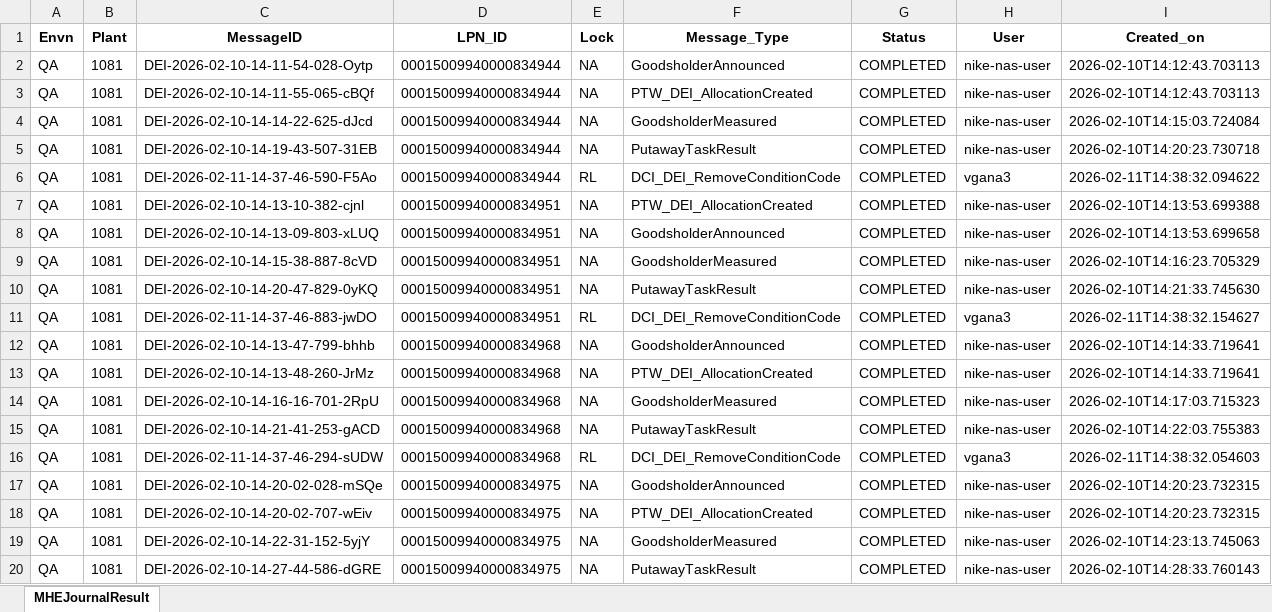
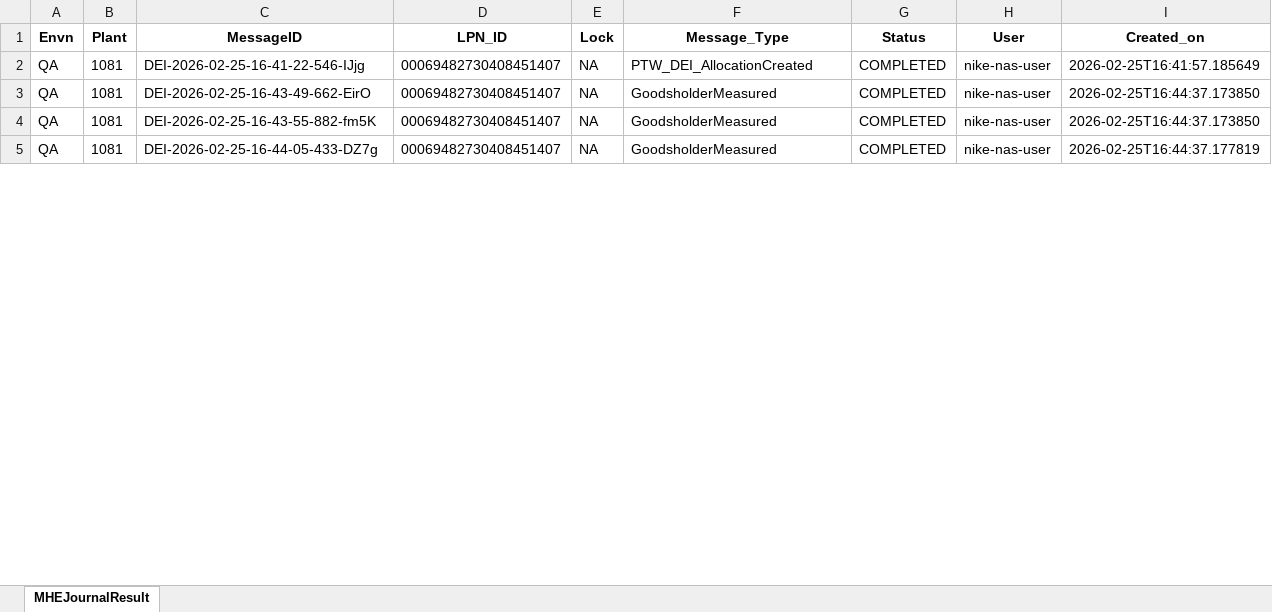
Before and after one commit to Vino0585/Nike, an Excel workbook: J30/Output_files/MHE_Journal_Inbound_results.xlsx, sheet MHEJournalResult, drawn as a sheet; only a part is shown; values as stored, in another font and other column widths than the file's, no borders; removed rows and columns are numbered as before the commit, all else as after; the diff covers the shown part only; the diff names each change by its address in the sheet, - before the commit and + after, or states it on an @@ line.

```diff
--- a/J30/Output_files/MHE_Journal_Inbound_results.xlsx (sheet MHEJournalResult)
+++ b/J30/Output_files/MHE_Journal_Inbound_results.xlsx (sheet MHEJournalResult)
-row 2: QA | 1081 | DEI-2026-02-10-14-11-54-028-Oytp | 00015009940000834944 | NA | GoodsholderAnnounced | COMPLETED | nike-nas-user | 2026-02-10T14:12:43.703113
-C2 (MessageID): DEI-2026-02-10-14-11-55-065-cBQf
+C2 (MessageID): DEI-2026-02-25-16-41-22-546-IJjg
-D2:D3 (LPN_ID): 00015009940000834944
+D2:D3 (LPN_ID): 00069482730408451407
-I2 (Created_on): 2026-02-10T14:12:43.703113
+I2 (Created_on): 2026-02-25T16:41:57.185649
-C3 (MessageID): DEI-2026-02-10-14-14-22-625-dJcd
+C3 (MessageID): DEI-2026-02-25-16-43-49-662-EirO
-I3 (Created_on): 2026-02-10T14:15:03.724084
+I3 (Created_on): 2026-02-25T16:44:37.173850
-row 5: QA | 1081 | DEI-2026-02-10-14-19-43-507-31EB | 00015009940000834944 | NA | PutawayTaskResult | COMPLETED | nike-nas-user | 2026-02-10T14:20:23.730718
-row 6: QA | 1081 | DEI-2026-02-11-14-37-46-590-F5Ao | 00015009940000834944 | RL | DCI_DEI_RemoveConditionCode | COMPLETED | vgana3 | 2026-02-11T14:38:32.094622
-row 7: QA | 1081 | DEI-2026-02-10-14-13-10-382-cjnl | 00015009940000834951 | NA | PTW_DEI_AllocationCreated | COMPLETED | nike-nas-user | 2026-02-10T14:13:53.699388
-row 8: QA | 1081 | DEI-2026-02-10-14-13-09-803-xLUQ | 00015009940000834951 | NA | GoodsholderAnnounced | COMPLETED | nike-nas-user | 2026-02-10T14:13:53.699658
-C4 (MessageID): DEI-2026-02-10-14-15-38-887-8cVD
+C4 (MessageID): DEI-2026-02-25-16-43-55-882-fm5K
-D4 (LPN_ID): 00015009940000834951
+D4 (LPN_ID): 00069482730408451407
-I4 (Created_on): 2026-02-10T14:16:23.705329
+I4 (Created_on): 2026-02-25T16:44:37.173850
-row 10: QA | 1081 | DEI-2026-02-10-14-20-47-829-0yKQ | 00015009940000834951 | NA | PutawayTaskResult | COMPLETED | nike-nas-user | 2026-02-10T14:21:33.745630
-row 11: QA | 1081 | DEI-2026-02-11-14-37-46-883-jwDO | 00015009940000834951 | RL | DCI_DEI_RemoveConditionCode | COMPLETED | vgana3 | 2026-02-11T14:38:32.154627
-row 12: QA | 1081 | DEI-2026-02-10-14-13-47-799-bhhb | 00015009940000834968 | NA | GoodsholderAnnounced | COMPLETED | nike-nas-user | 2026-02-10T14:14:33.719641
-row 13: QA | 1081 | DEI-2026-02-10-14-13-48-260-JrMz | 00015009940000834968 | NA | PTW_DEI_AllocationCreated | COMPLETED | nike-nas-user | 2026-02-10T14:14:33.719641
-row 14: QA | 1081 | DEI-2026-02-10-14-16-16-701-2RpU | 00015009940000834968 | NA | GoodsholderMeasured | COMPLETED | nike-nas-user | 2026-02-10T14:17:03.715323
-row 15: QA | 1081 | DEI-2026-02-10-14-21-41-253-gACD | 00015009940000834968 | NA | PutawayTaskResult | COMPLETED | nike-nas-user | 2026-02-10T14:22:03.755383
-row 16: QA | 1081 | DEI-2026-02-11-14-37-46-294-sUDW | 00015009940000834968 | RL | DCI_DEI_RemoveConditionCode | COMPLETED | vgana3 | 2026-02-11T14:38:32.054603
-row 17: QA | 1081 | DEI-2026-02-10-14-20-02-028-mSQe | 00015009940000834975 | NA | GoodsholderAnnounced | COMPLETED | nike-nas-user | 2026-02-10T14:20:23.732315
-row 18: QA | 1081 | DEI-2026-02-10-14-20-02-707-wEiv | 00015009940000834975 | NA | PTW_DEI_AllocationCreated | COMPLETED | nike-nas-user | 2026-02-10T14:20:23.732315
-C5 (MessageID): DEI-2026-02-10-14-22-31-152-5yjY
+C5 (MessageID): DEI-2026-02-25-16-44-05-433-DZ7g
-D5 (LPN_ID): 00015009940000834975
+D5 (LPN_ID): 00069482730408451407
-I5 (Created_on): 2026-02-10T14:23:13.745063
+I5 (Created_on): 2026-02-25T16:44:37.177819
-row 20: QA | 1081 | DEI-2026-02-10-14-27-44-586-dGRE | 00015009940000834975 | NA | PutawayTaskResult | COMPLETED | nike-nas-user | 2026-02-10T14:28:33.760143
```
Also changed, not shown: 114 removed rows and 81 edited cells elsewhere in this sheet, J30/Input_files/Inventory_Worksheet.xlsx, J30/Input_files/Outbound_Worksheet.xlsx, 7 other files.
